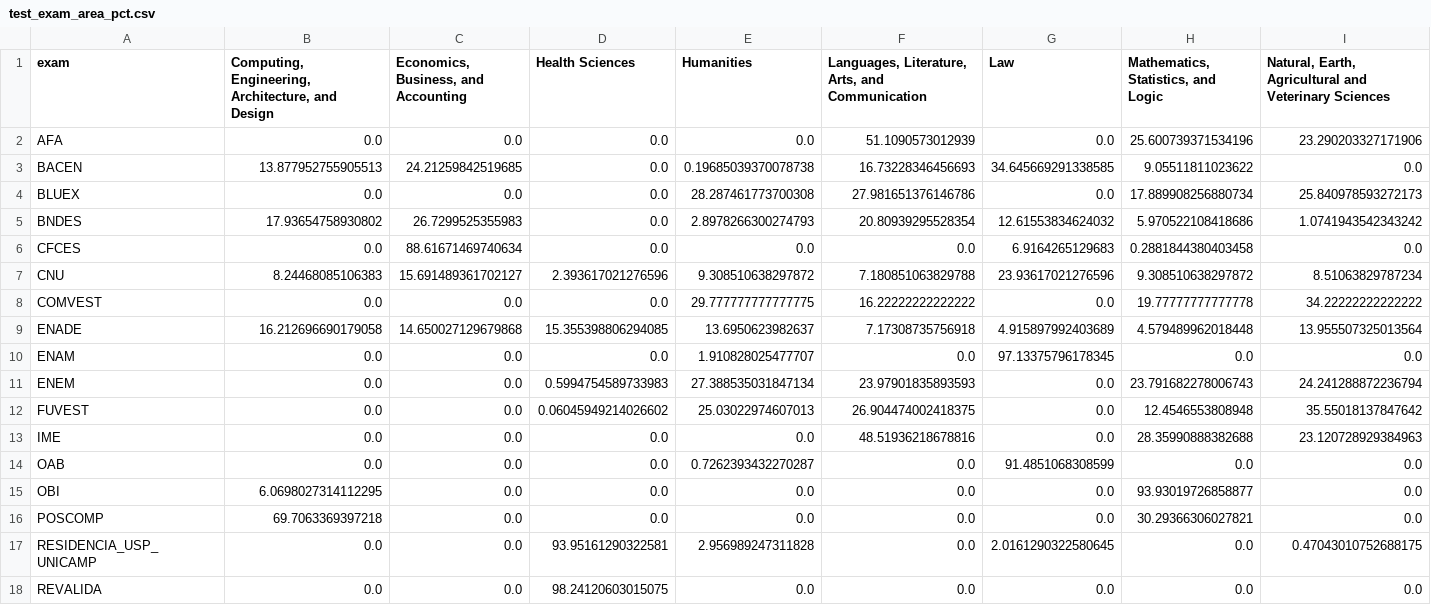
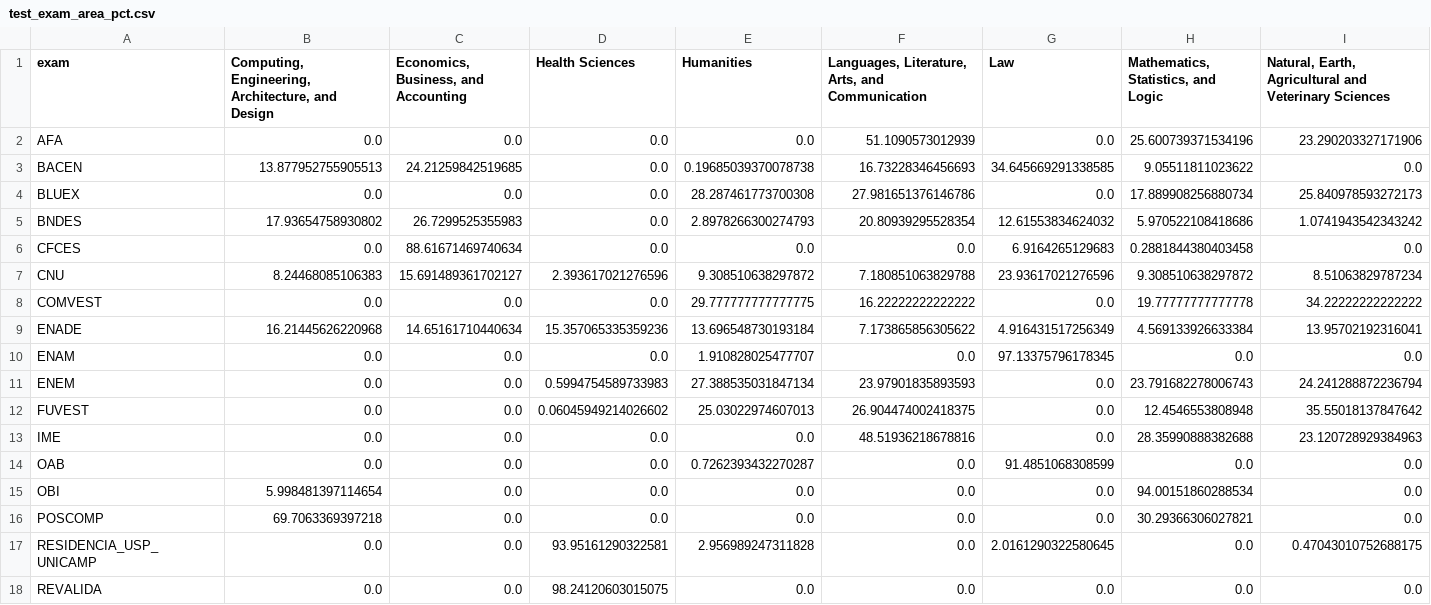
Before and after one commit to ark-aiml-research/mmlu-pt, a CSV file: ablations/knowledge_area/aggregates/test_exam_area_pct.csv, drawn as a sheet; only a part is shown; the diff covers the shown part only; the diff names each change by its address in the sheet, - before the commit and + after, or states it on an @@ line.

```diff
--- a/ablations/knowledge_area/aggregates/test_exam_area_pct.csv
+++ b/ablations/knowledge_area/aggregates/test_exam_area_pct.csv
-B9: 16.212696690179058
+B9: 16.21445626220968
-C9: 14.650027129679868
+C9: 14.65161710440634
-D9 (Health Sciences): 15.355398806294085
+D9 (Health Sciences): 15.357065335359236
-E9 (Humanities): 13.6950623982637
+E9 (Humanities): 13.696548730193184
-F9: 7.17308735756918
+F9: 7.173865856305622
-G9 (Law): 4.915897992403689
+G9 (Law): 4.916431517256349
-H9: 4.579489962018448
+H9: 4.569133926633384
-I9: 13.955507325013564
+I9: 13.95702192316041
-B15: 6.0698027314112295
+B15: 5.998481397114654
-H15: 93.93019726858877
+H15: 94.00151860288534
```
Also changed, not shown: 1 edited cell elsewhere in this file, ablations/knowledge_area/aggregates/test_exam_subject_pct.csv, ablations/knowledge_area/aggregates/test_exams.csv, 22 other files.
